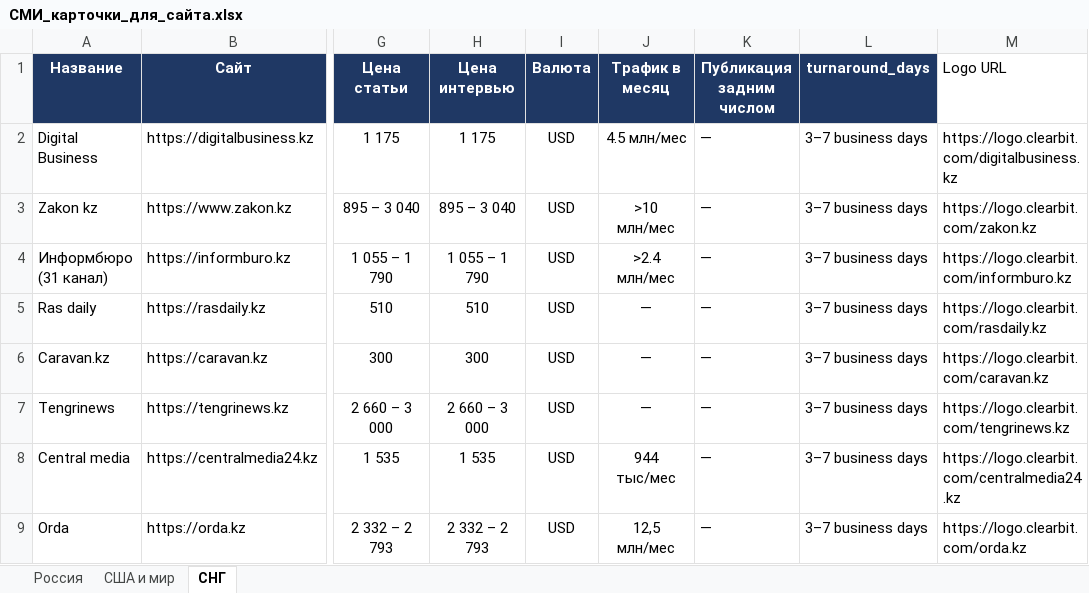
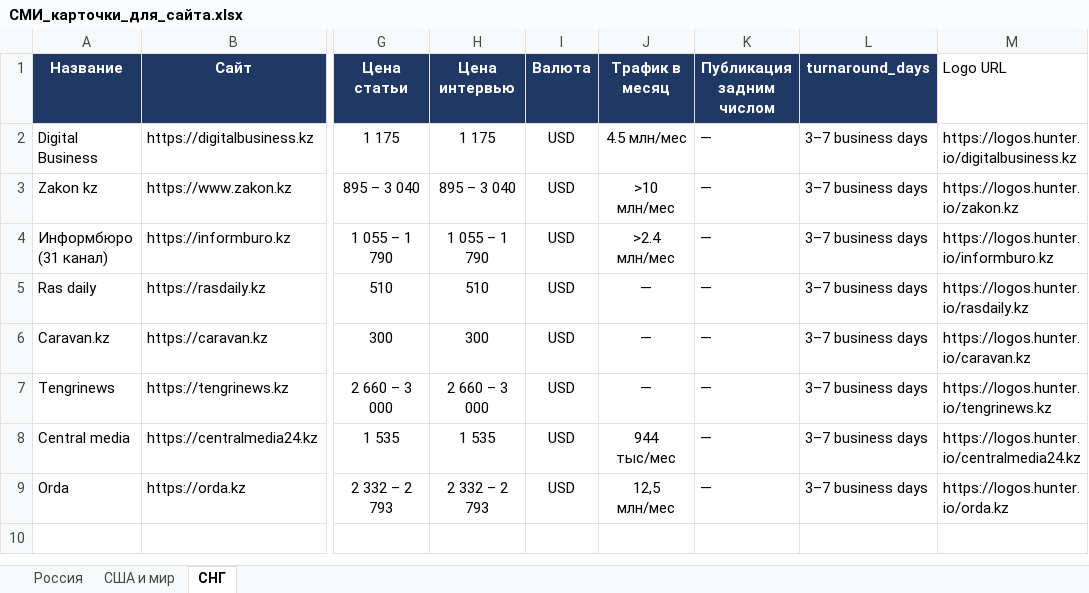
Before and after one commit to Machibo/-, an Excel workbook: СМИ_карточки_для_сайта.xlsx, sheet СНГ, drawn as a sheet; only a part is shown, gaps mark what is left out; values as stored, in another font and other column widths than the file's, no borders; the diff names each change by its address in the sheet, - before the commit and + after, or states it on an @@ line.

```diff
--- a/СМИ_карточки_для_сайта.xlsx (sheet СНГ)
+++ b/СМИ_карточки_для_сайта.xlsx (sheet СНГ)
-M2 (Logo URL): https://logo.clearbit.com/digitalbusiness.kz
+M2 (Logo URL): https://logos.hunter.io/digitalbusiness.kz
-M3 (Logo URL): https://logo.clearbit.com/zakon.kz
+M3 (Logo URL): https://logos.hunter.io/zakon.kz
-M4 (Logo URL): https://logo.clearbit.com/informburo.kz
+M4 (Logo URL): https://logos.hunter.io/informburo.kz
-M5 (Logo URL): https://logo.clearbit.com/rasdaily.kz
+M5 (Logo URL): https://logos.hunter.io/rasdaily.kz
-M6 (Logo URL): https://logo.clearbit.com/caravan.kz
+M6 (Logo URL): https://logos.hunter.io/caravan.kz
-M7 (Logo URL): https://logo.clearbit.com/tengrinews.kz
+M7 (Logo URL): https://logos.hunter.io/tengrinews.kz
-M8 (Logo URL): https://logo.clearbit.com/centralmedia24.kz
+M8 (Logo URL): https://logos.hunter.io/centralmedia24.kz
-M9 (Logo URL): https://logo.clearbit.com/orda.kz
+M9 (Logo URL): https://logos.hunter.io/orda.kz
```
Also changed, not shown: sheet США и мир, sheet Россия.
